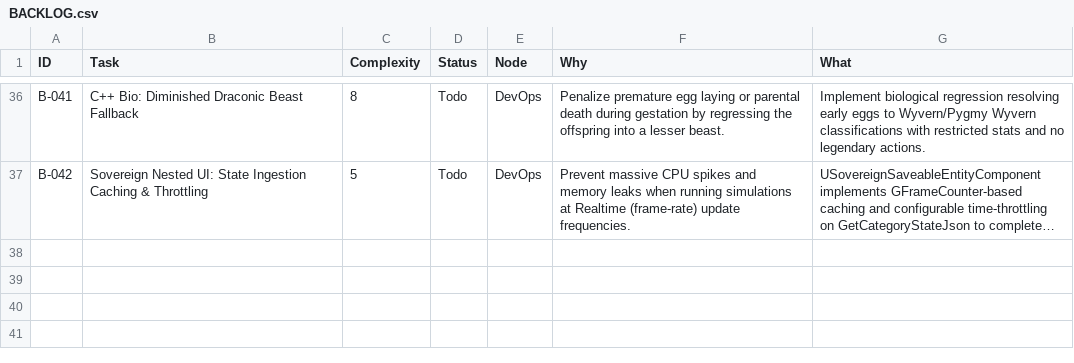
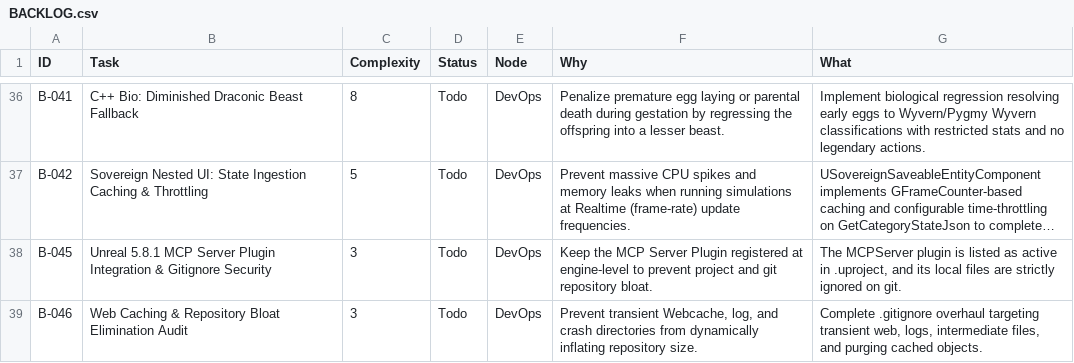
Before and after one commit to DanielAcourt/Wisps58, a CSV file: AI_Nexus/DevOps/BACKLOG.csv, drawn as a sheet; only a part is shown, gaps mark what is left out; long unchanged cells end in …; the diff names each change by its address in the sheet, - before the commit and + after, or states it on an @@ line.

```diff
--- a/AI_Nexus/DevOps/BACKLOG.csv
+++ b/AI_Nexus/DevOps/BACKLOG.csv
+row 38: B-045 | Unreal 5.8.1 MCP Server Plugin Integration & Gitignore Security | 3 | Todo | DevOps | Keep the MCP Server Plugin registered at engine-level to prevent project and git repository bloat. | The MCPServer plugin is listed as active in .uproject, and its local files are strictly ignored on git.
+row 39: B-046 | Web Caching & Repository Bloat Elimination Audit | 3 | Todo | DevOps | Prevent transient Webcache, log, and crash directories from dynamically inflating repository size. | Complete .gitignore overhaul targeting transient web, logs, intermediate files, and purging cached objects.
```
Also changed, not shown: 6 other files.
